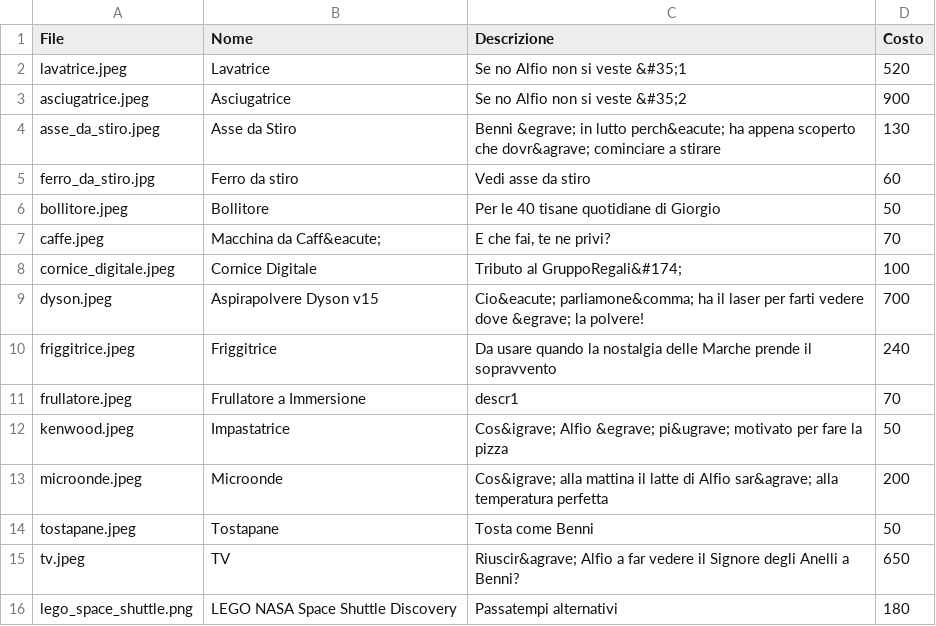
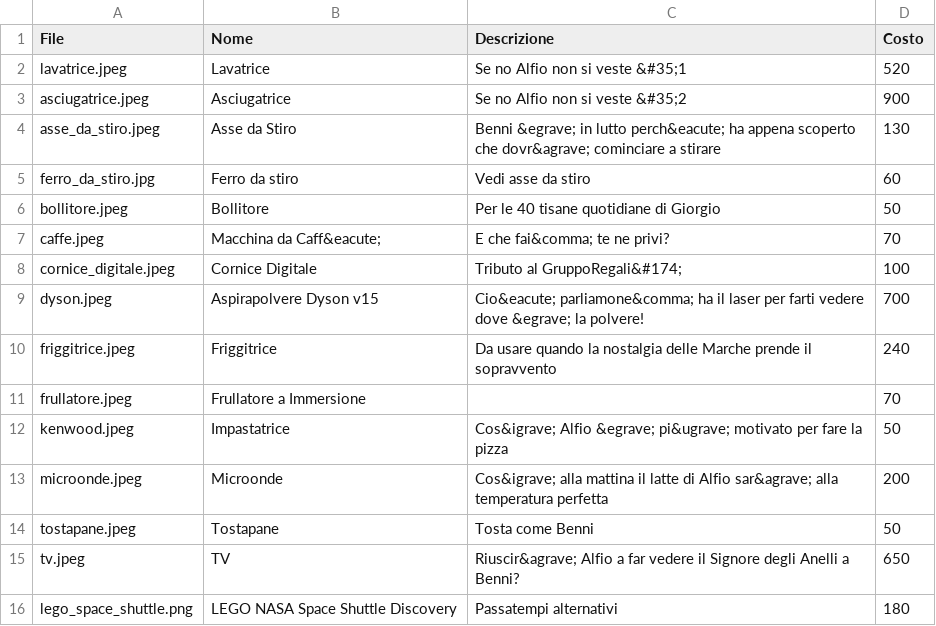
Before and after one commit to alfiogn/Flask-Wedding, a CSV file: static/images/listanozze/listanozze.csv, drawn as a sheet.

Commit message:
modified:   static/images/listanozze/listanozze.csv 	modified:   templates/rsvp.html

```diff
--- a/static/images/listanozze/listanozze.csv
+++ b/static/images/listanozze/listanozze.csv
@@ -6,3 +6,3 @@ ferro_da_stiro.jpg,Ferro da stiro,Vedi asse da stiro,60
 bollitore.jpeg,Bollitore,Per le 40 tisane quotidiane di Giorgio,50
-caffe.jpeg,Macchina da Caff&eacute;,"E che fai, te ne privi?",70
+caffe.jpeg,Macchina da Caff&eacute;,"E che fai&comma; te ne privi?",70
 cornice_digitale.jpeg,Cornice Digitale,Tributo al GruppoRegali&#174;,100
@@ -10,3 +10,3 @@ dyson.jpeg,Aspirapolvere Dyson v15,Cio&eacute; parliamone&comma; ha il laser per
 friggitrice.jpeg,Friggitrice,Da usare quando la nostalgia delle Marche prende il sopravvento,240
-frullatore.jpeg,Frullatore a Immersione,descr1,70
+frullatore.jpeg,Frullatore a Immersione,,70
 kenwood.jpeg,Impastatrice,Cos&igrave; Alfio &egrave; pi&ugrave; motivato per fare la pizza,50
```
Also changed, not shown: 1 other file.
